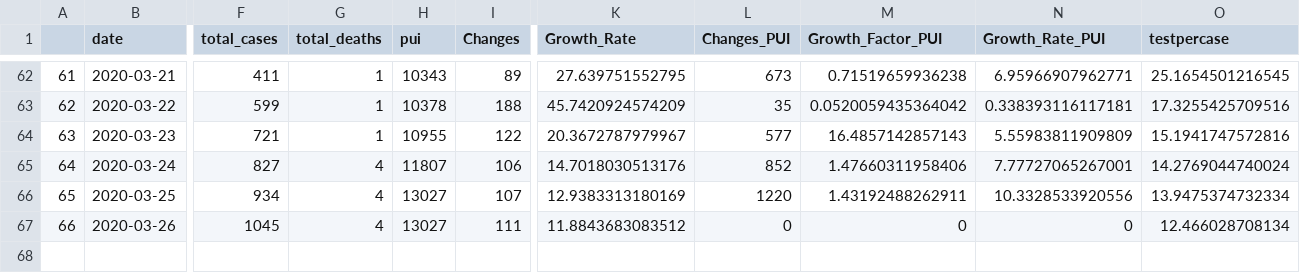
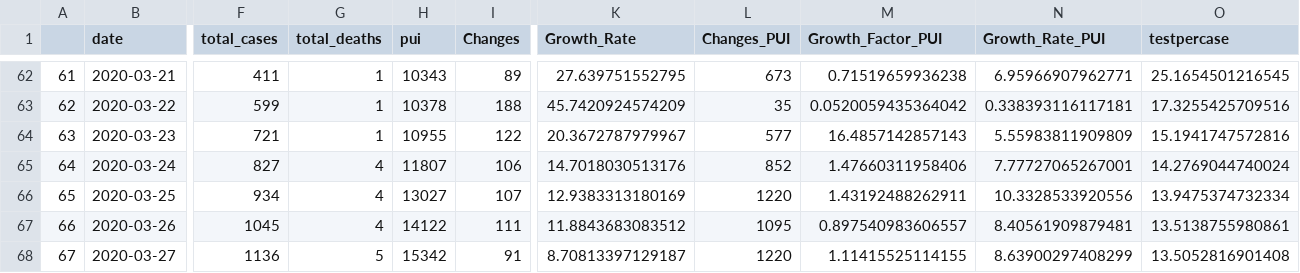
Before and after one commit to PaulApivat/covid, a CSV file: shiny/ddc_who_data.csv, drawn as a sheet; only a part is shown, gaps mark what is left out; rows hold the shown columns only; the diff names each change by its address in the sheet, - before the commit and + after, or states it on an @@ line.

Commit message:
update ddc_who_data.csv for March 27, 2020, republish data

```diff
--- a/shiny/ddc_who_data.csv
+++ b/shiny/ddc_who_data.csv
-H67 (pui): 13027
+H67 (pui): 14122
-L67 (Changes_PUI): 0
+L67 (Changes_PUI): 1095
-M67 (Growth_Factor_PUI): 0
+M67 (Growth_Factor_PUI): 0.897540983606557
-N67 (Growth_Rate_PUI): 0
+N67 (Growth_Rate_PUI): 8.40561909879481
-O67 (testpercase): 12.466028708134
+O67 (testpercase): 13.5138755980861
+row 68: 67 | 2020-03-27 | 1136 | 5 | 15342 | 91 | 8.70813397129187 | 1220 | 1.11415525114155 | 8.63900297408299 | 13.5052816901408
```
Also changed, not shown: 2 other files.
